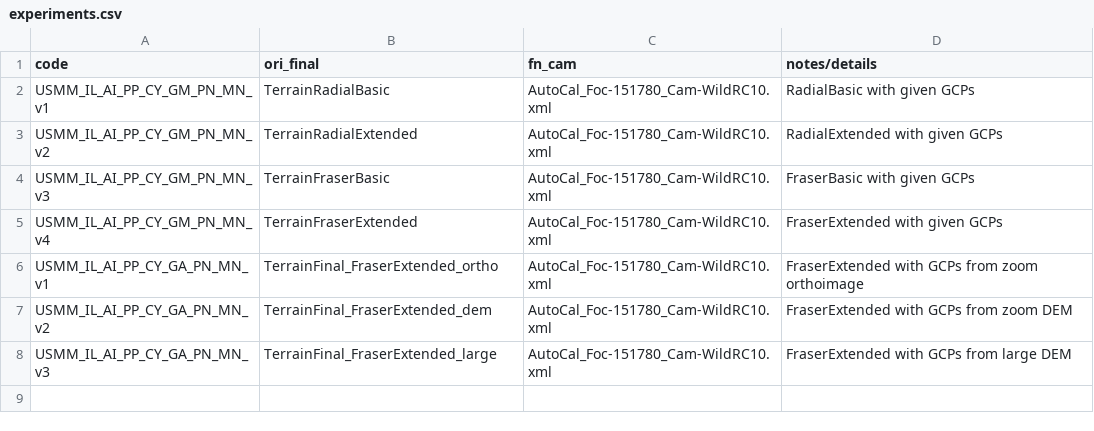
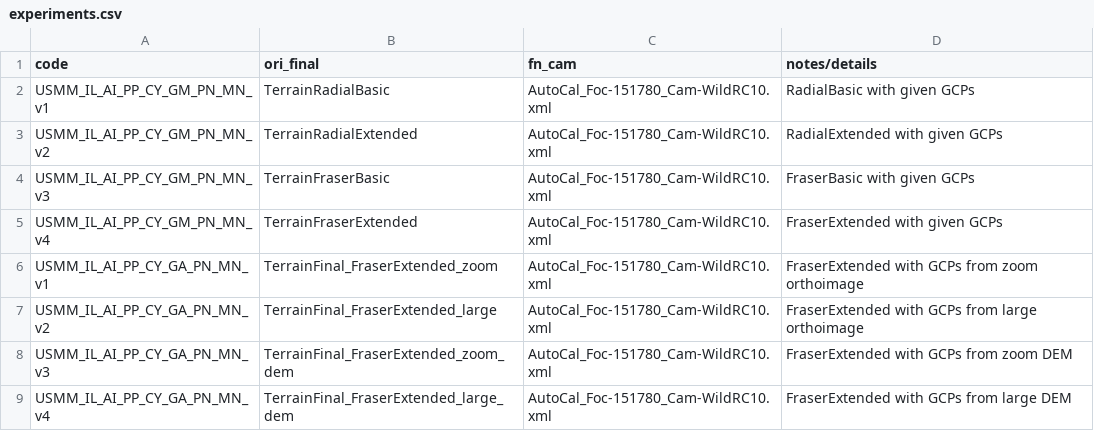
Before and after one commit to iamdonovan/historix, a CSV file: iceland/aerial_images/1980_08_22/preprocessed_images/experiments.csv, drawn as a sheet.

Commit message:
update experiments list
- add zoom/large dem and ortho for iceland aerial
- add zoom/large ortho for casa grande aerial
- add dem/ortho for raw and pre-processed mc

```diff
--- a/iceland/aerial_images/1980_08_22/preprocessed_images/experiments.csv
+++ b/iceland/aerial_images/1980_08_22/preprocessed_images/experiments.csv
@@ -5,4 +5,5 @@ USMM_IL_AI_PP_CY_GM_PN_MN_v3,TerrainFraserBasic,AutoCal_Foc-151780_Cam-WildRC10.
 USMM_IL_AI_PP_CY_GM_PN_MN_v4,TerrainFraserExtended,AutoCal_Foc-151780_Cam-WildRC10.xml,FraserExtended with given GCPs
-USMM_IL_AI_PP_CY_GA_PN_MN_v1,TerrainFinal_FraserExtended_ortho,AutoCal_Foc-151780_Cam-WildRC10.xml,FraserExtended with GCPs from zoom orthoimage
-USMM_IL_AI_PP_CY_GA_PN_MN_v2,TerrainFinal_FraserExtended_dem,AutoCal_Foc-151780_Cam-WildRC10.xml,FraserExtended with GCPs from zoom DEM
-USMM_IL_AI_PP_CY_GA_PN_MN_v3,TerrainFinal_FraserExtended_large,AutoCal_Foc-151780_Cam-WildRC10.xml,FraserExtended with GCPs from large DEM
+USMM_IL_AI_PP_CY_GA_PN_MN_v1,TerrainFinal_FraserExtended_zoom,AutoCal_Foc-151780_Cam-WildRC10.xml,FraserExtended with GCPs from zoom orthoimage
+USMM_IL_AI_PP_CY_GA_PN_MN_v2,TerrainFinal_FraserExtended_large,AutoCal_Foc-151780_Cam-WildRC10.xml,FraserExtended with GCPs from large orthoimage
+USMM_IL_AI_PP_CY_GA_PN_MN_v3,TerrainFinal_FraserExtended_zoom_dem,AutoCal_Foc-151780_Cam-WildRC10.xml,FraserExtended with GCPs from zoom DEM
+USMM_IL_AI_PP_CY_GA_PN_MN_v4,TerrainFinal_FraserExtended_large_dem,AutoCal_Foc-151780_Cam-WildRC10.xml,FraserExtended with GCPs from large DEM
```
Also changed, not shown: casa_grande/aerial_images/1978_09_06/preprocessed_images/experiments.csv, casa_grande/kh9_mc_images/1978_03_25/preprocessed_images/experiments.csv, 3 other files.
